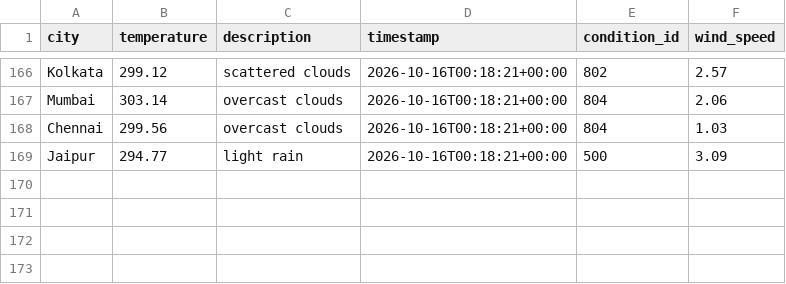
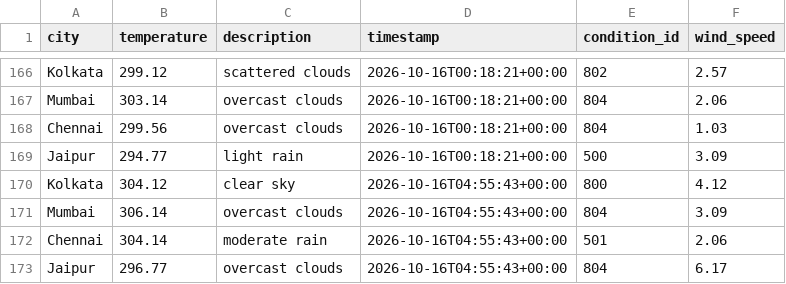
Before and after one commit to Niyanthri24/Weather-Data-Prediction, a CSV file: data/weather_data.csv, drawn as a sheet; only a part is shown, gaps mark what is left out; the diff names each change by its address in the sheet, - before the commit and + after, or states it on an @@ line.

```diff
--- a/data/weather_data.csv
+++ b/data/weather_data.csv
+row 170: Kolkata | 304.12 | clear sky | 2026-10-16T04:55:43+00:00 | 800 | 4.12
+row 171: Mumbai | 306.14 | overcast clouds | 2026-10-16T04:55:43+00:00 | 804 | 3.09
+row 172: Chennai | 304.14 | moderate rain | 2026-10-16T04:55:43+00:00 | 501 | 2.06
+row 173: Jaipur | 296.77 | overcast clouds | 2026-10-16T04:55:43+00:00 | 804 | 6.17
```
